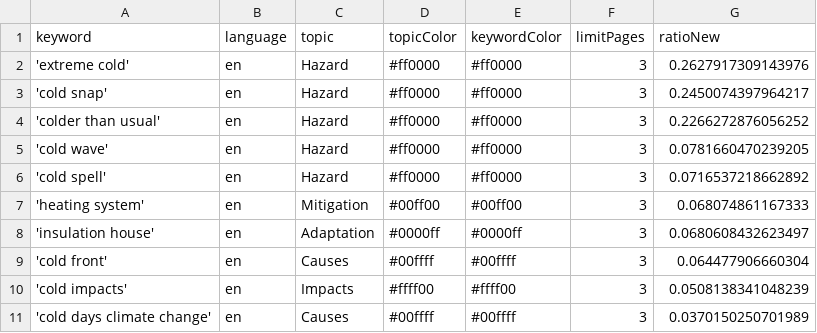
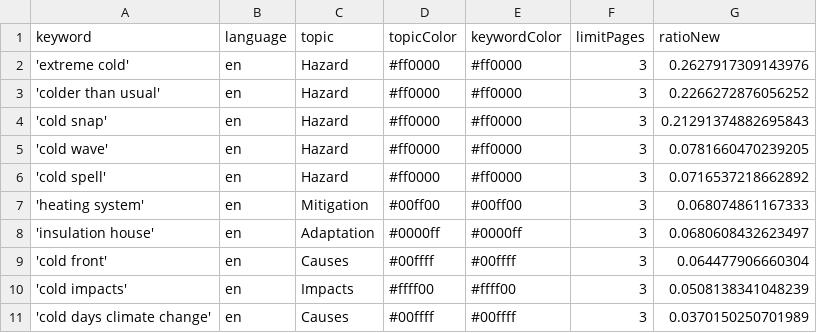
Before and after one commit to JW-news/ColdIsComing, a CSV file: keywords.csv, drawn as a sheet; removed rows and columns are numbered as before the commit, all else as after; the diff names each change by its address in the sheet, - before the commit and + after, or states it on an @@ line.

Commit message:
Commit from GitHub Actions (harvest:0.0)

```diff
--- a/keywords.csv
+++ b/keywords.csv
-row 3: 'cold snap' | en | Hazard | #ff0000 | #ff0000 | 3 | 0.2450074397964217
+row 4: 'cold snap' | en | Hazard | #ff0000 | #ff0000 | 3 | 0.21291374882695843
```
